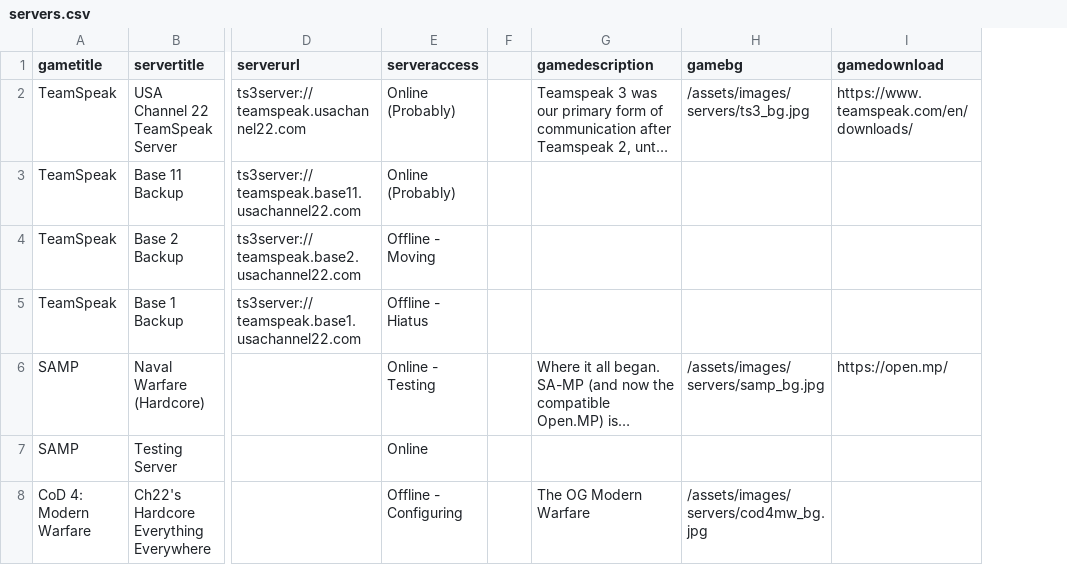
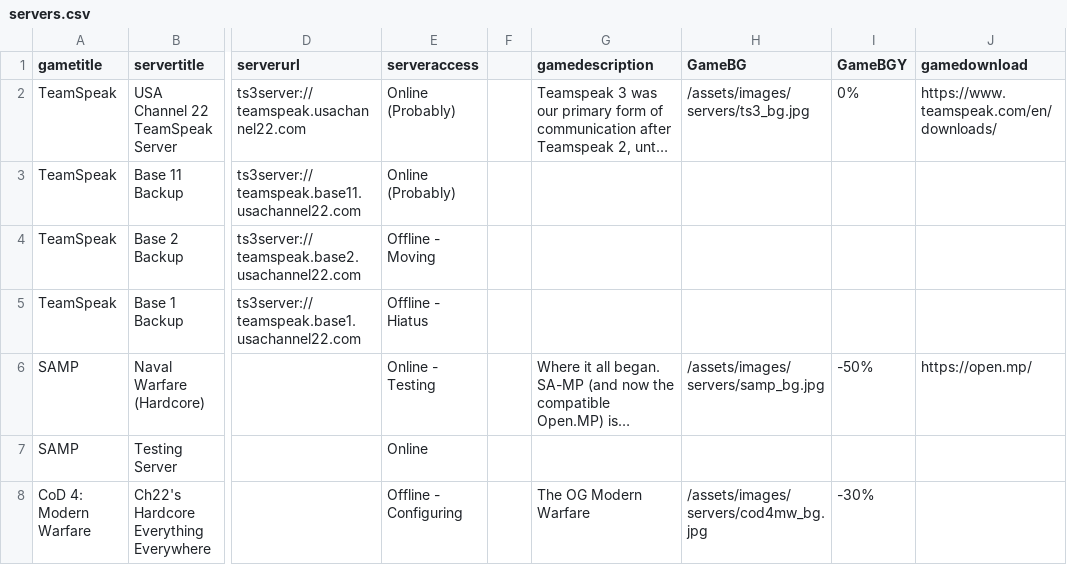
Before and after one commit to USAChannel22/usachannel22.com, a CSV file: _data/servers.csv, drawn as a sheet; only a part is shown, gaps mark what is left out; long unchanged cells end in …; the diff names each change by its address in the sheet, - before the commit and + after, or states it on an @@ line.

Commit message:
Servers

```diff
--- a/_data/servers.csv
+++ b/_data/servers.csv
+column I (GameBGY), rows 2-8: 0% |  |  |  | -50% |  | -30%
-H1: gamebg
+H1: GameBG
```
Also changed, not shown: 3 other files.
